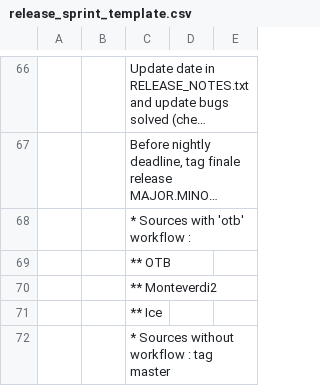
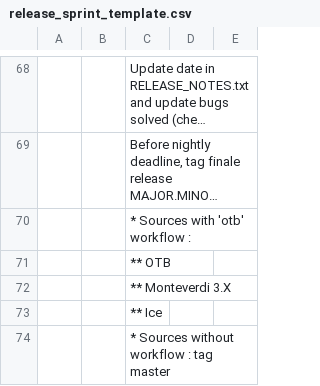
Before and after one commit to orfeotoolbox/OTB-DevUtils, a CSV file: Scripts/release_sprint_template.csv, drawn as a sheet; only a part is shown, gaps mark what is left out; long unchanged cells end in …; the diff covers the shown part only.

```diff
--- a/Scripts/release_sprint_template.csv
+++ b/Scripts/release_sprint_template.csv
@@ -69,3 +71,3 @@
 ,,** OTB,,
-,,** Monteverdi2,,
+,,** Monteverdi 3.X,,
 ,,** Ice ,,
```
Also changed, not shown: 6 added rows, 12 removed rows and 8 edited cells elsewhere in this file.
